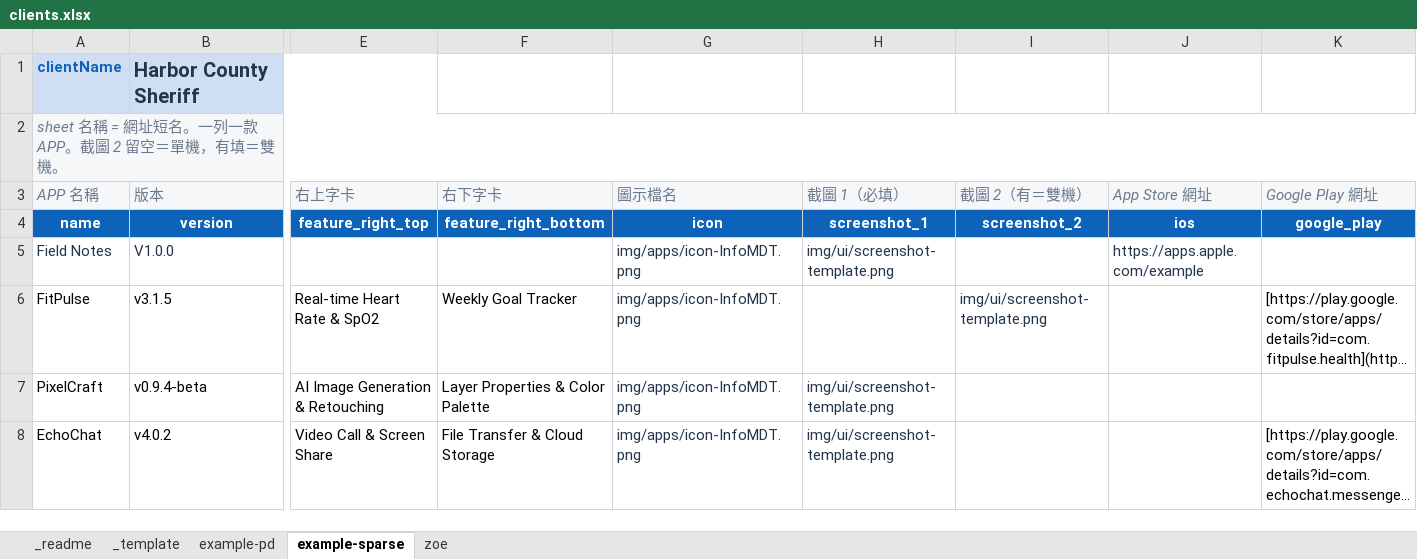
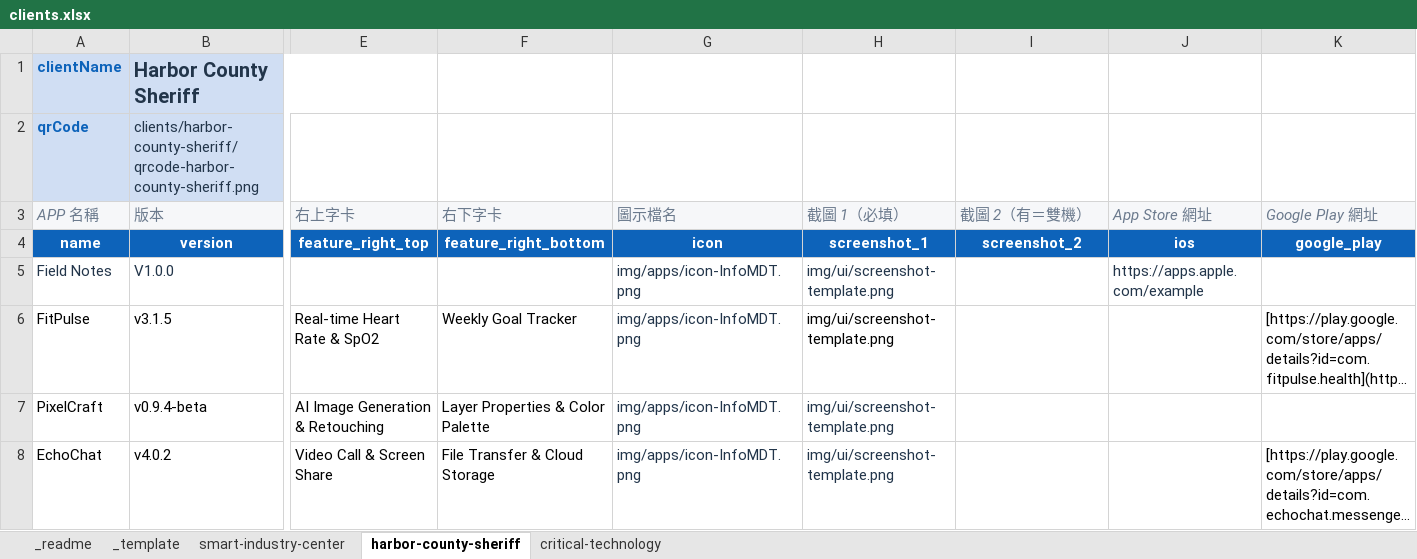
Before and after one commit to zoetu025-ai/csi-appstore-client, an Excel workbook: clients.xlsx, sheet harbor-county-sheriff, drawn as a sheet; only a part is shown, gaps mark what is left out; long unchanged cells end in …; values as stored, in another font and other column widths than the file's, no borders; removed rows and columns are numbered as before the commit, all else as after; rows hold the shown columns only; the diff names each change by its address in the sheet, - before the commit and + after, or states it on an @@ line.

```diff
--- a/clients.xlsx (sheet harbor-county-sheriff)
+++ b/clients.xlsx (sheet harbor-county-sheriff)
-sheet tab: example-pd
+sheet tab: smart-industry-center
-sheet tab: example-sparse
+sheet tab: harbor-county-sheriff
-sheet tab: zoe
+sheet tab: critical-technology
-row 2: sheet 名稱 = 網址短名。一列一款 APP。截圖 2 留空＝單機，有填＝雙機。
+row 2: qrCode | clients/harbor-county-sheriff/qrcode-harbor-county-sheriff.png
-H6 (截圖 1（必填）): (empty)
+H6 (截圖 1（必填）): img/ui/screenshot-template.png
-I6 (截圖 2（有＝雙機）): img/ui/screenshot-template.png
+I6 (截圖 2（有＝雙機）): (empty)
```
Also changed, not shown: sheet smart-industry-center, sheet critical-technology, sheet _template, sheet _readme, 59 other files.
